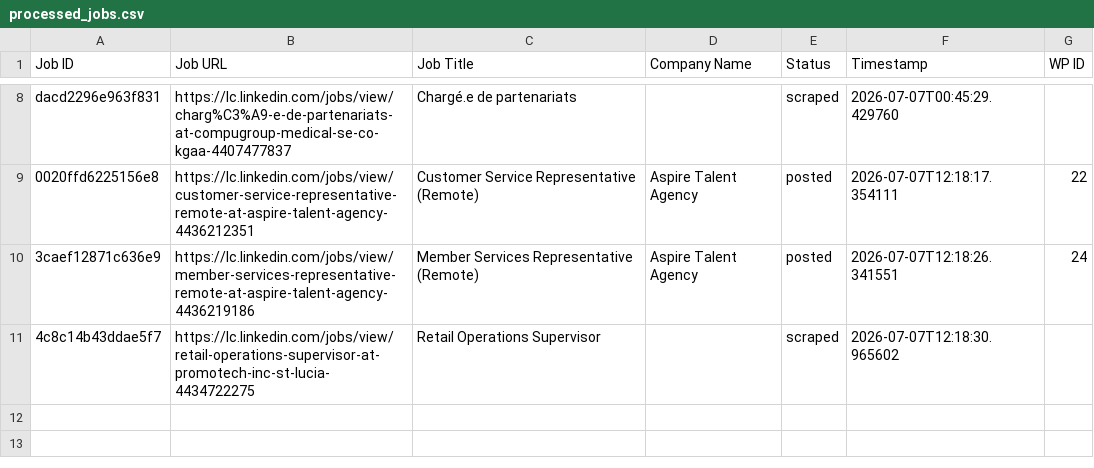
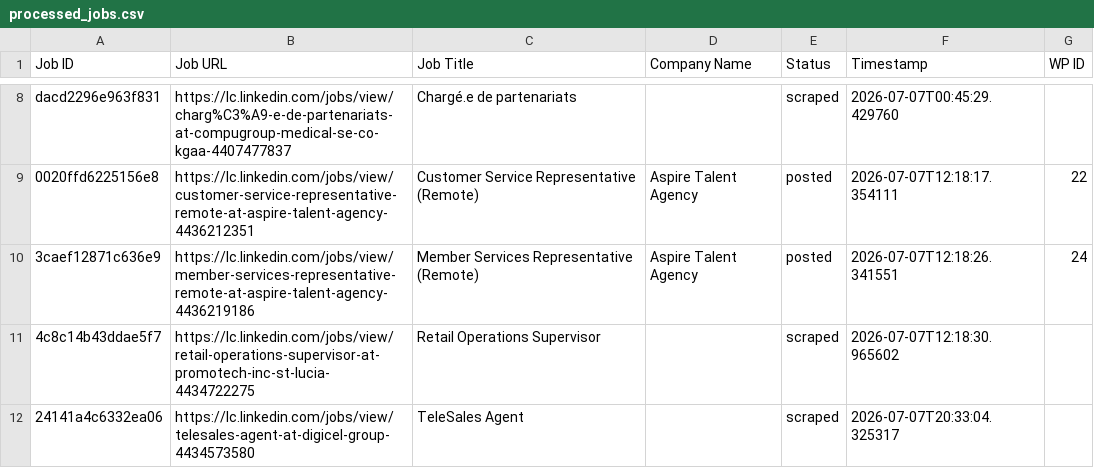
Before and after one commit to innovationinc2000/lc, a CSV file: processed_jobs.csv, drawn as a sheet; only a part is shown, gaps mark what is left out; the diff names each change by its address in the sheet, - before the commit and + after, or states it on an @@ line.

```diff
--- a/processed_jobs.csv
+++ b/processed_jobs.csv
+row 12: 24141a4c6332ea06 | https://lc.linkedin.com/jobs/view/telesales-agent-at-digicel-group-4434573580 | TeleSales Agent |  | scraped | 2026-07-07T20:33:04.325317
```
